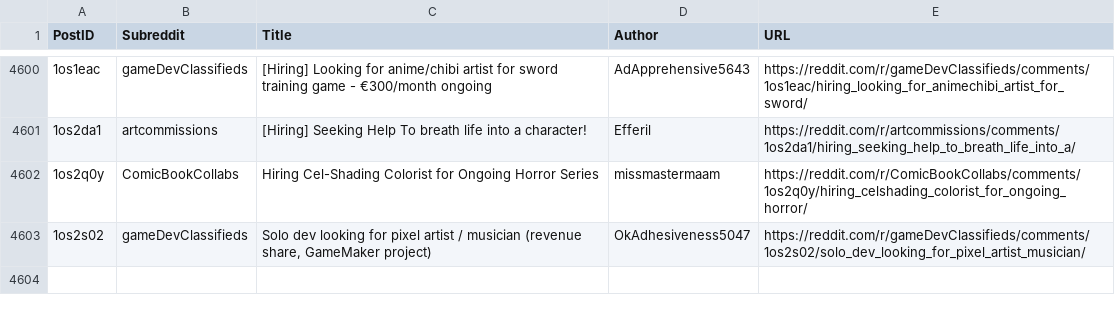
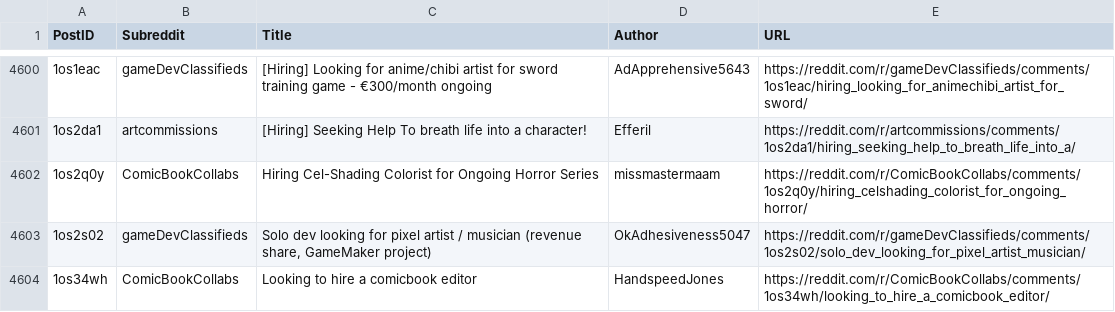
Before and after one commit to Jack0fcodes/LFA, a CSV file: posts_reddit.csv, drawn as a sheet; only a part is shown, gaps mark what is left out; the diff names each change by its address in the sheet, - before the commit and + after, or states it on an @@ line.

```diff
--- a/posts_reddit.csv
+++ b/posts_reddit.csv
+row 4604: 1os34wh | ComicBookCollabs | Looking to hire a comicbook editor | HandspeedJones | https://reddit.com/r/ComicBookCollabs/comments/1os34wh/looking_to_hire_a_comicbook_editor/
```
